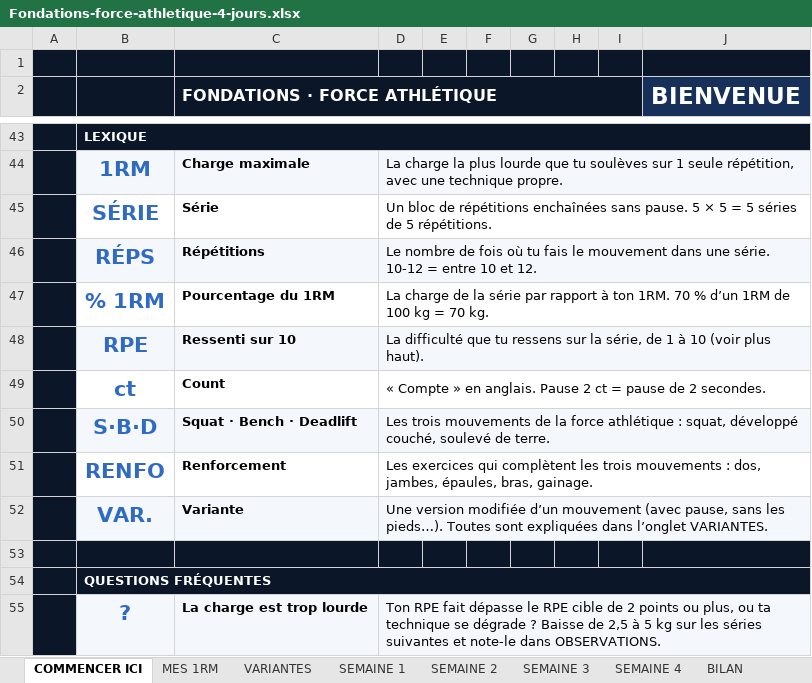
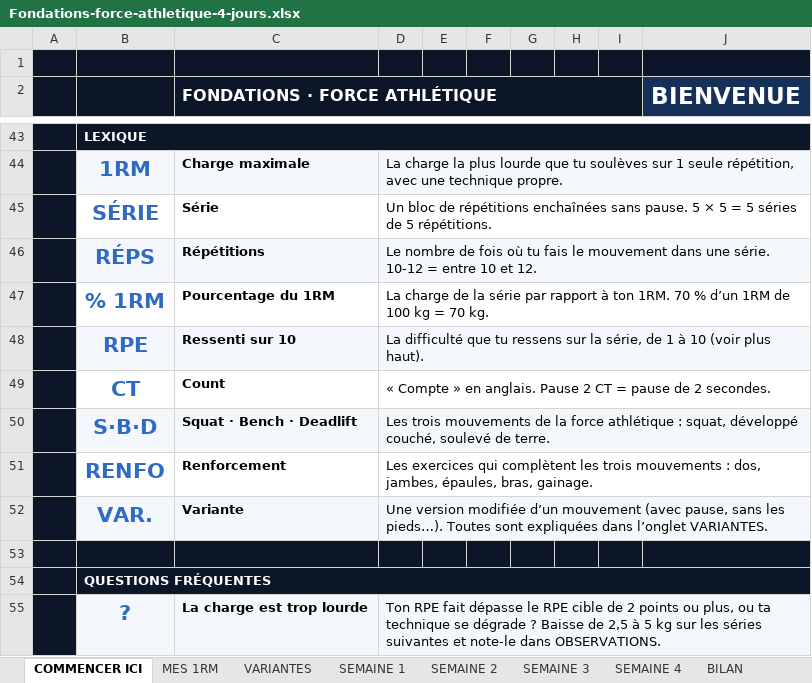
Before and after one commit to rgbfzh62bf-cpu/Vid-o, an Excel workbook: brouillons/Fondations-force-athletique-4-jours.xlsx, sheet COMMENCER ICI, drawn as a sheet; only a part is shown, gaps mark what is left out; values as stored, in another font and other column widths than the file's, no borders; charts and pictures not drawn; the diff names each change by its address in the sheet, - before the commit and + after, or states it on an @@ line.

```diff
--- a/brouillons/Fondations-force-athletique-4-jours.xlsx (sheet COMMENCER ICI)
+++ b/brouillons/Fondations-force-athletique-4-jours.xlsx (sheet COMMENCER ICI)
-B49: ct
+B49: CT
-D49: …Pause 2 ct = pause…
+D49: …Pause 2 CT = pause…
```
Also changed, not shown: sheet SEMAINE 1, sheet SEMAINE 2, sheet SEMAINE 3, sheet SEMAINE 4, sheet VARIANTES, brouillons/Fondations-force-athletique-3-jours.xlsx, 3 other files.
